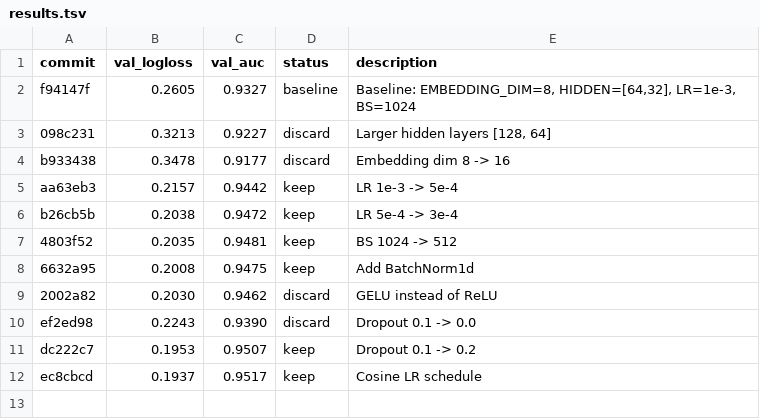
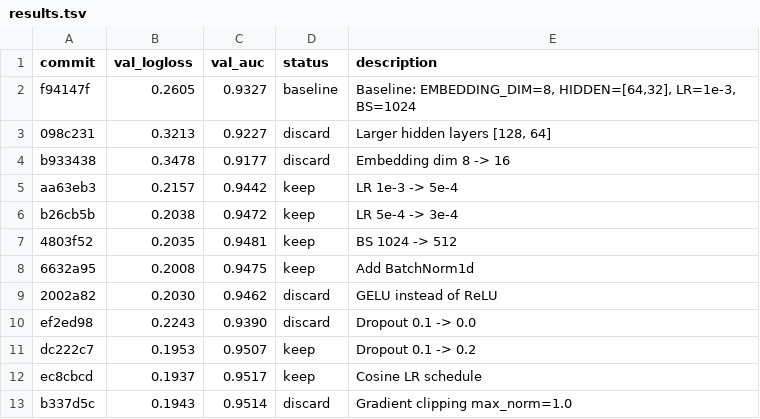
Before and after one commit to ggruschka/autoresearch-equativ-demo, a TSV file: ctr_prediction/results.tsv, drawn as a sheet.

Commit message:
Results: discard grad clipping (logloss 0.1943 > 0.1937)

```diff
--- a/ctr_prediction/results.tsv
+++ b/ctr_prediction/results.tsv
@@ -12 +12,2 @@ dc222c7	0.1953	0.9507	keep	Dropout 0.1 -> 0.2
 ec8cbcd	0.1937	0.9517	keep	Cosine LR schedule
+b337d5c	0.1943	0.9514	discard	Gradient clipping max_norm=1.0
```
Also changed, not shown: 1 other file.
